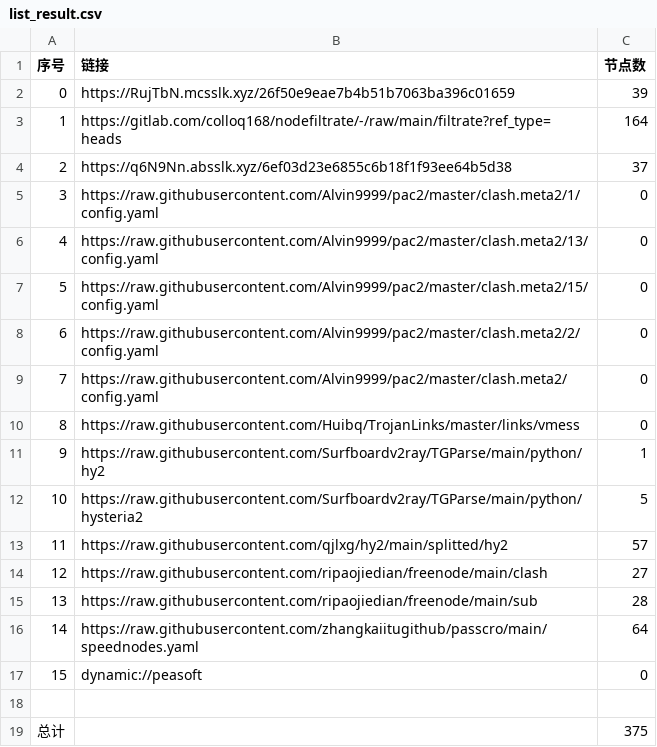
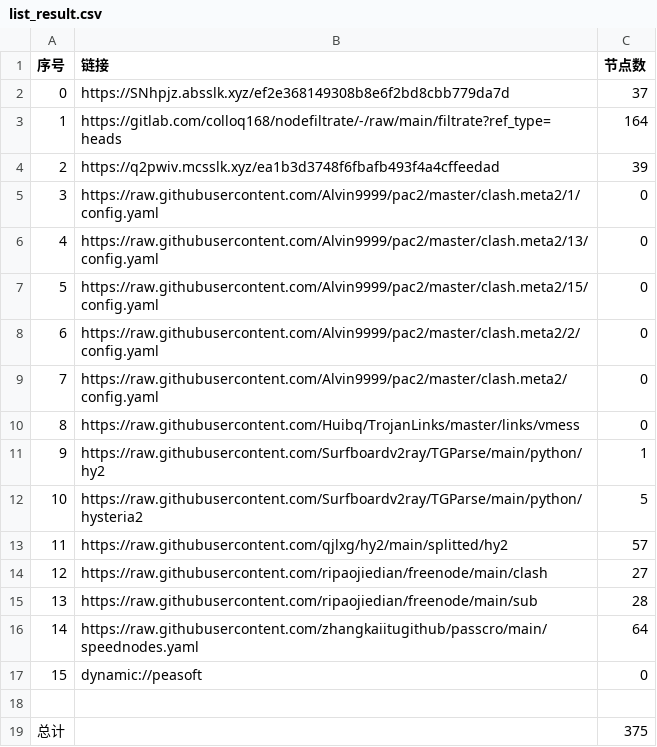
Before and after one commit to aee1996a/NoMoreWalls, a CSV file: list_result.csv, drawn as a sheet.

```diff
--- a/list_result.csv
+++ b/list_result.csv
@@ -1,5 +1,5 @@
 序号,链接,节点数
-0,https://RujTbN.mcsslk.xyz/26f50e9eae7b4b51b7063ba396c01659,39
+0,https://SNhpjz.absslk.xyz/ef2e368149308b8e6f2bd8cbb779da7d,37
 1,https://gitlab.com/colloq168/nodefiltrate/-/raw/main/filtrate?ref_type=heads,164
-2,https://q6N9Nn.absslk.xyz/6ef03d23e6855c6b18f1f93ee64b5d38,37
+2,https://q2pwiv.mcsslk.xyz/ea1b3d3748f6fbafb493f4a4cffeedad,39
 3,https://raw.githubusercontent.com/Alvin9999/pac2/master/clash.meta2/1/config.yaml,0
```
Also changed, not shown: 27 other files.
